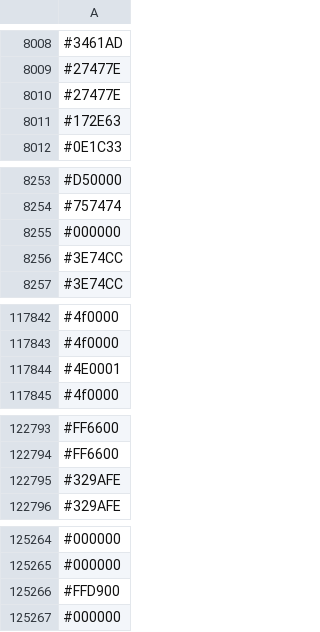
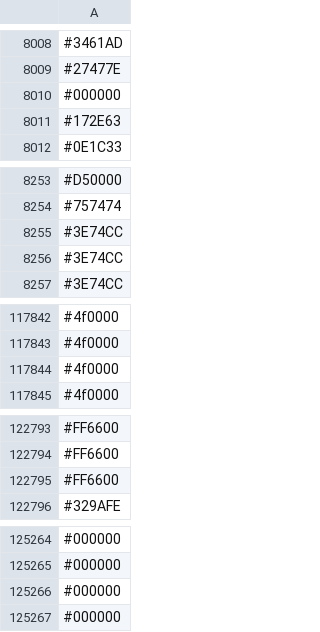
Before and after one commit to capsuleman/dirtybiology-flag-versioning, a CSV file: flag-data.csv, drawn as a sheet; only a part is shown, gaps mark what is left out; the diff covers the shown part only.

```diff
--- a/flag-data.csv
+++ b/flag-data.csv
@@ -8009,3 +8009,3 @@
 #27477E
-#27477E
+#000000
 #172E63
@@ -8254,3 +8254,3 @@
 #757474
-#000000
+#3E74CC
 #3E74CC
@@ -117843,3 +117843,3 @@
 #4f0000
-#4E0001
+#4f0000
 #4f0000
@@ -122794,3 +122794,3 @@
 #FF6600
-#329AFE
+#FF6600
 #329AFE
@@ -125265,3 +125265,3 @@
 #000000
-#FFD900
+#000000
 #000000
```
Also changed, not shown: 15 added rows, 15 removed rows, 6 moved rows and 6 edited cells elsewhere in this file.
